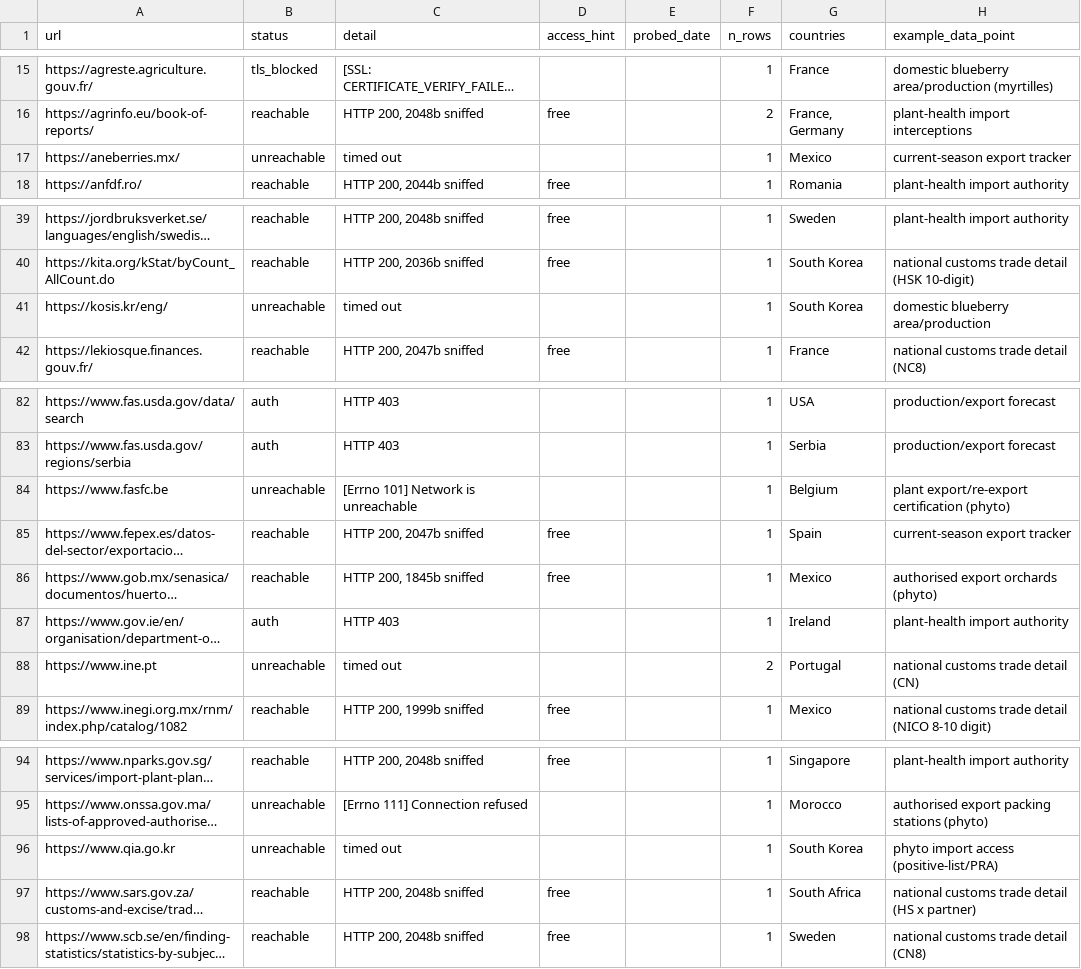
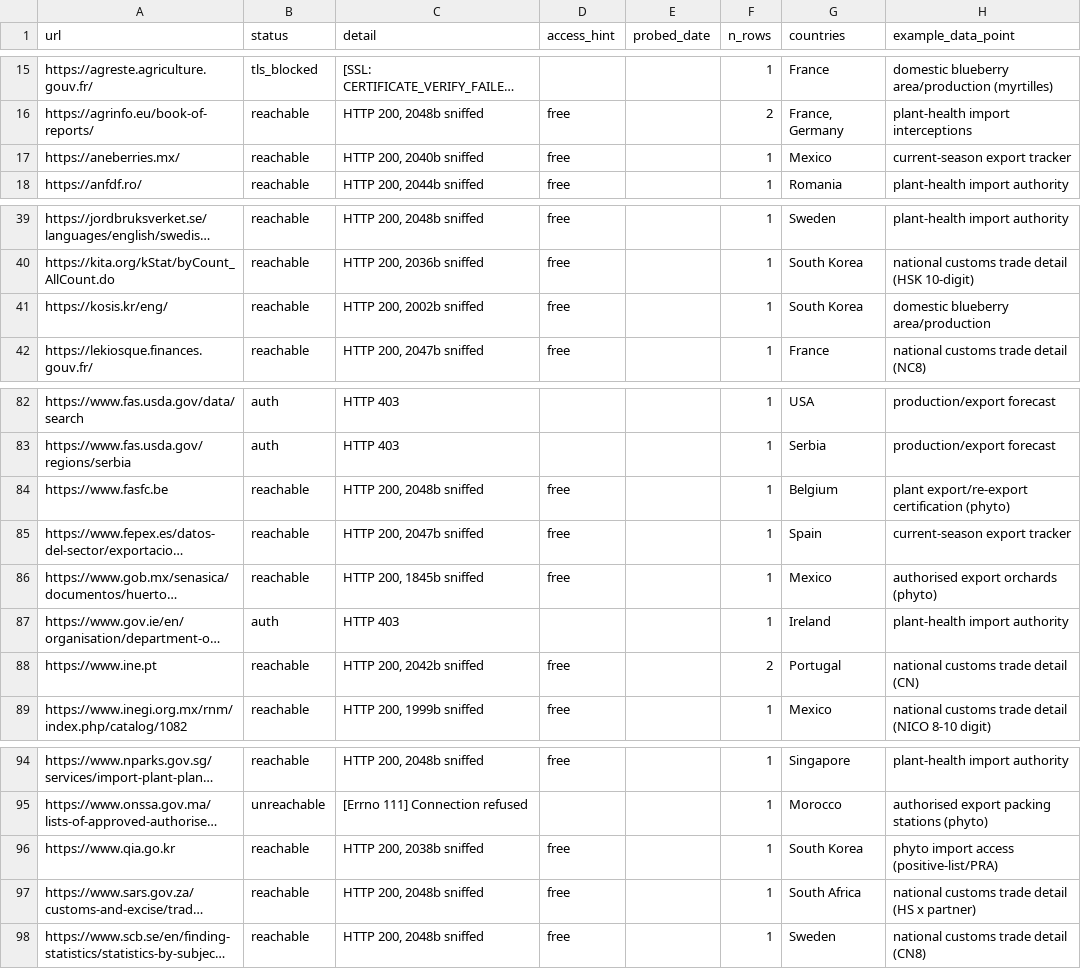
Before and after one commit to Hwesto/web_scraper, a CSV file: data/atlas/probe_log.csv, drawn as a sheet; only a part is shown, gaps mark what is left out; long unchanged cells end in …; the diff names each change by its address in the sheet, - before the commit and + after, or states it on an @@ line.

```diff
--- a/data/atlas/probe_log.csv
+++ b/data/atlas/probe_log.csv
-B17 (status): unreachable
+B17 (status): reachable
-C17 (detail): timed out
+C17 (detail): HTTP 200, 2040b sniffed
-D17 (access_hint): (empty)
+D17 (access_hint): free
-B41 (status): unreachable
+B41 (status): reachable
-C41 (detail): timed out
+C41 (detail): HTTP 200, 2002b sniffed
-D41 (access_hint): (empty)
+D41 (access_hint): free
-B84 (status): unreachable
+B84 (status): reachable
-C84 (detail): [Errno 101] Network is unreachable
+C84 (detail): HTTP 200, 2048b sniffed
-D84 (access_hint): (empty)
+D84 (access_hint): free
-B88 (status): unreachable
+B88 (status): reachable
-C88 (detail): timed out
+C88 (detail): HTTP 200, 2042b sniffed
-D88 (access_hint): (empty)
+D88 (access_hint): free
-B96 (status): unreachable
+B96 (status): reachable
-C96 (detail): timed out
+C96 (detail): HTTP 200, 2038b sniffed
-D96 (access_hint): (empty)
+D96 (access_hint): free
```
Also changed, not shown: 1 other file.
